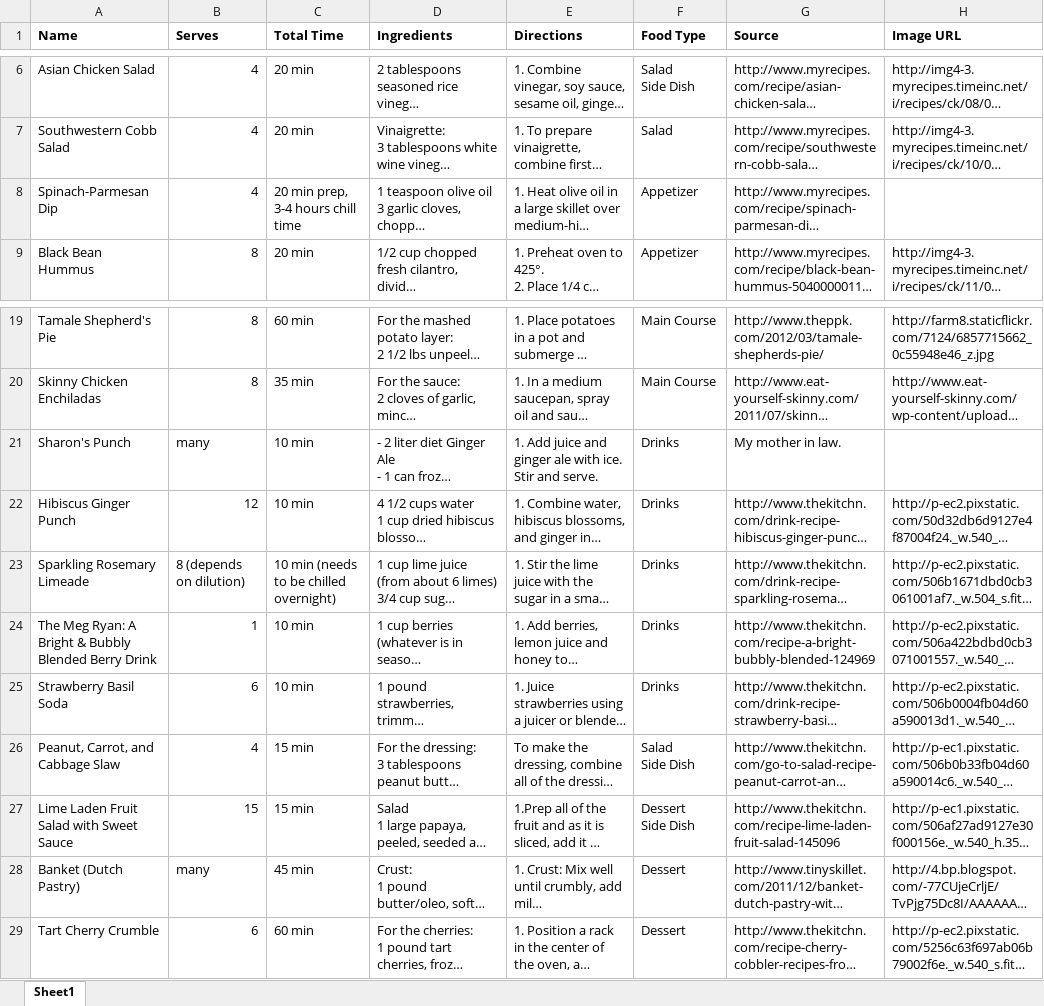
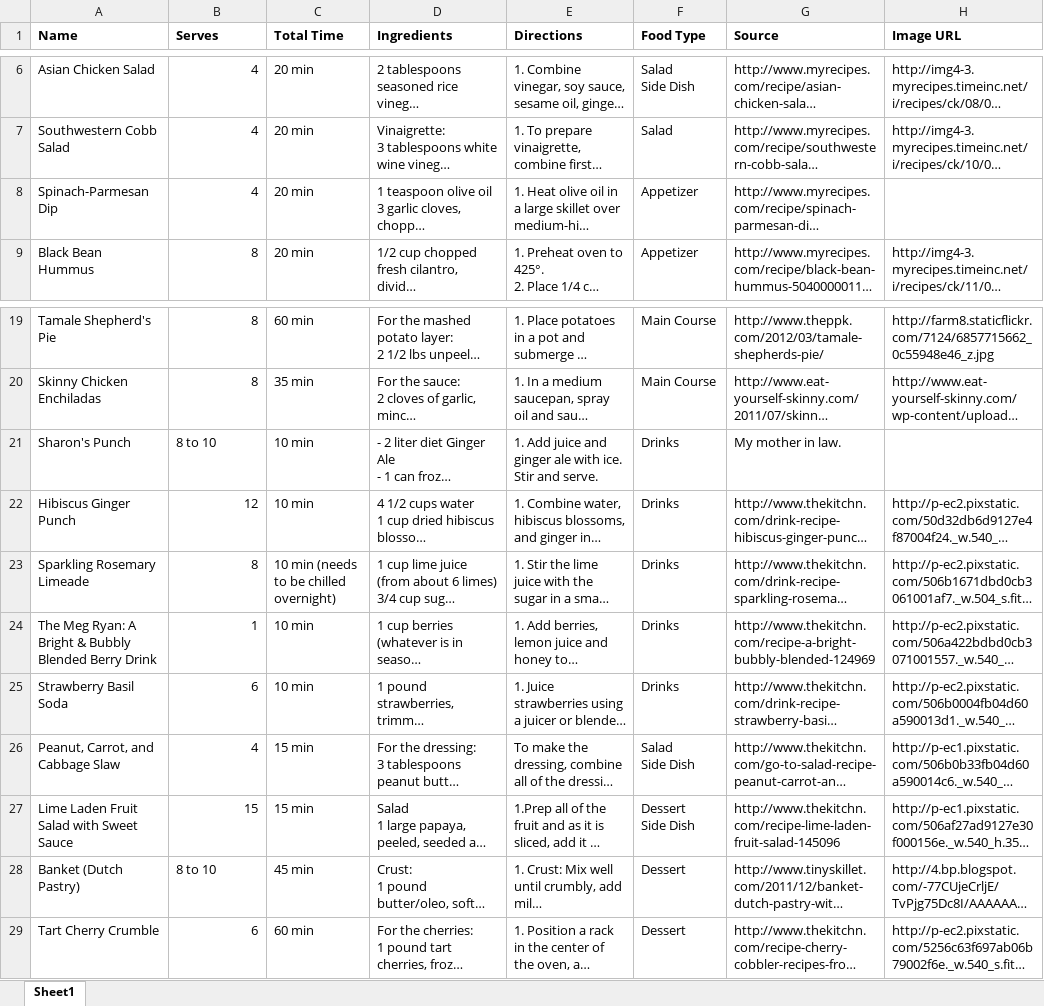
Before and after one commit to juliepranger/cornucopia, an Excel workbook: RecipeListCornucopia.xlsx, sheet Sheet1, drawn as a sheet; only a part is shown, gaps mark what is left out; long unchanged cells end in …; values as stored, in another font and other column widths than the file's, no borders; the diff names each change by its address in the sheet, - before the commit and + after, or states it on an @@ line.

Commit message:
total time logic working on recipe box

```diff
--- a/RecipeListCornucopia.xlsx (sheet Sheet1)
+++ b/RecipeListCornucopia.xlsx (sheet Sheet1)
-C8 (Total Time): 20 min prep, 3-4 hours chill time
+C8 (Total Time): 20 min
-B21 (Serves): many
+B21 (Serves): 8 to 10
-B23 (Serves): 8 (depends on dilution)
+B23 (Serves): 8
-B28 (Serves): many
+B28 (Serves): 8 to 10
```
Also changed, not shown: 2 other files.
